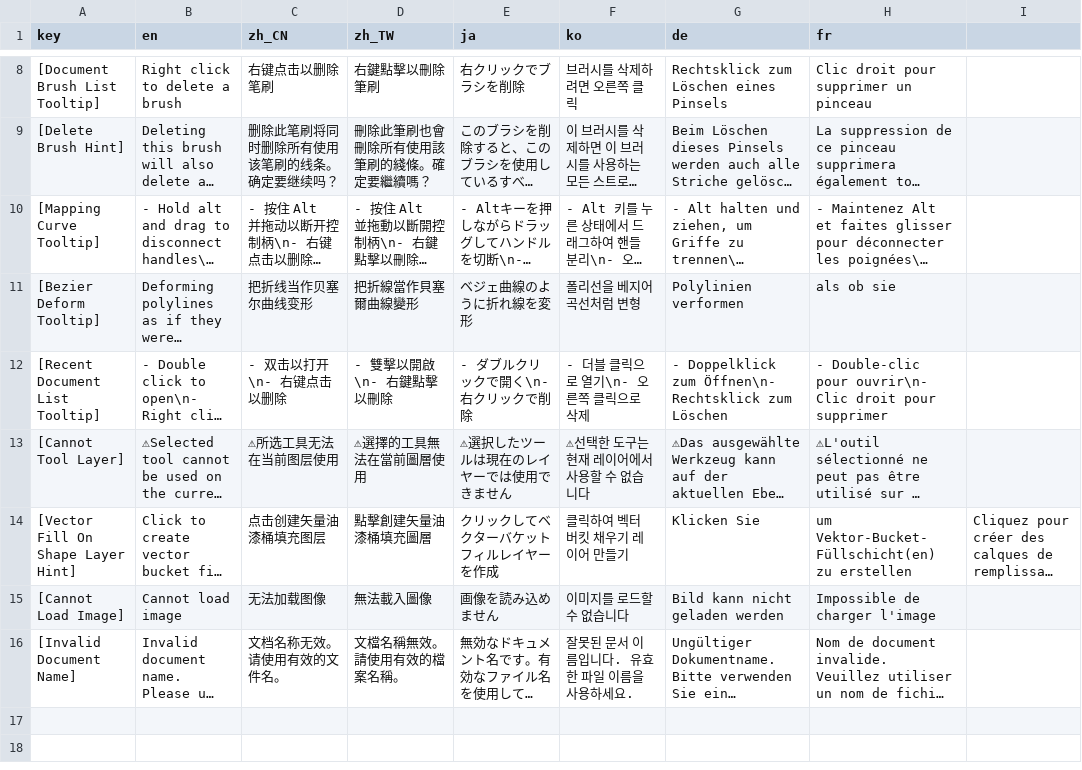
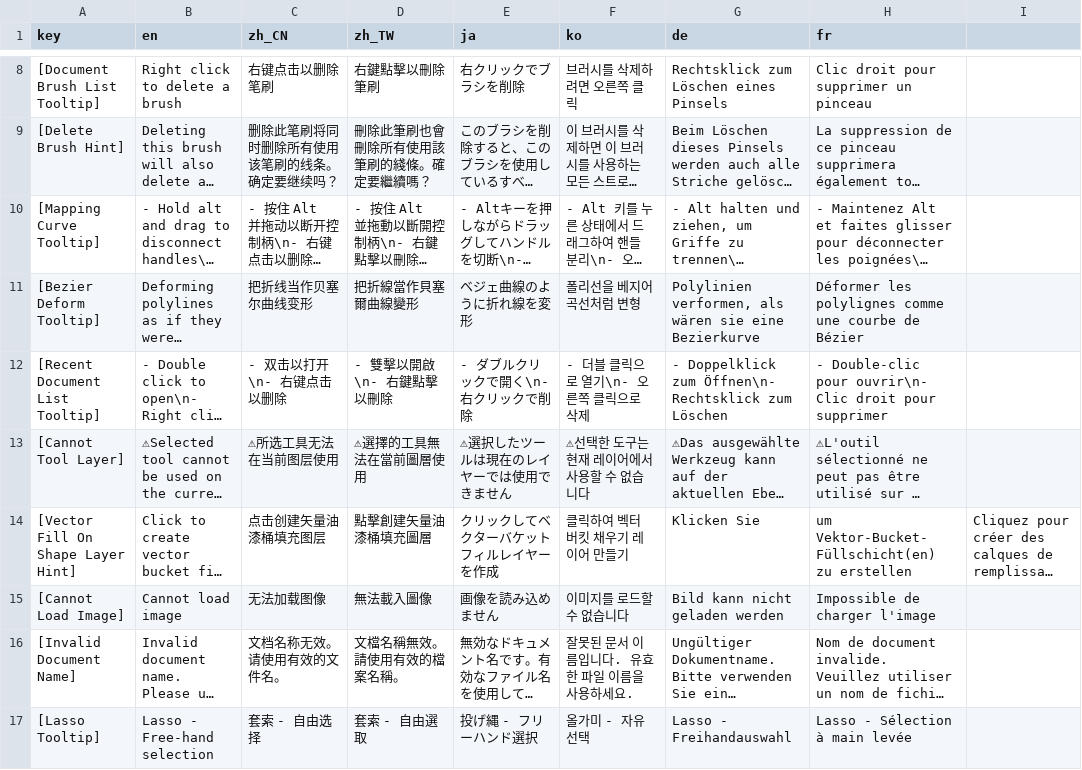
Before and after one commit to djacidfx/Ciallo, a CSV file: Ciallo/Localization/LongStrings.csv, drawn as a sheet; only a part is shown, gaps mark what is left out; long unchanged cells end in …; the diff names each change by its address in the sheet, - before the commit and + after, or states it on an @@ line.

Commit message:
Translation

```diff
--- a/Ciallo/Localization/LongStrings.csv
+++ b/Ciallo/Localization/LongStrings.csv
-G11 (de): Polylinien verformen
+G11 (de): Polylinien verformen, als wären sie eine Bezierkurve
-H11 (fr): als ob sie
+H11 (fr): Déformer les polylignes comme une courbe de Bézier
+row 17: [Lasso Tooltip] | Lasso - Free-hand selection | 套索 - 自由选择 | 套索 - 自由選取 | 投げ縄 - フリーハンド選択 | 올가미 - 자유 선택 | Lasso - Freihandauswahl | Lasso - Sélection à main levée
```
Also changed, not shown: 16 other files.
